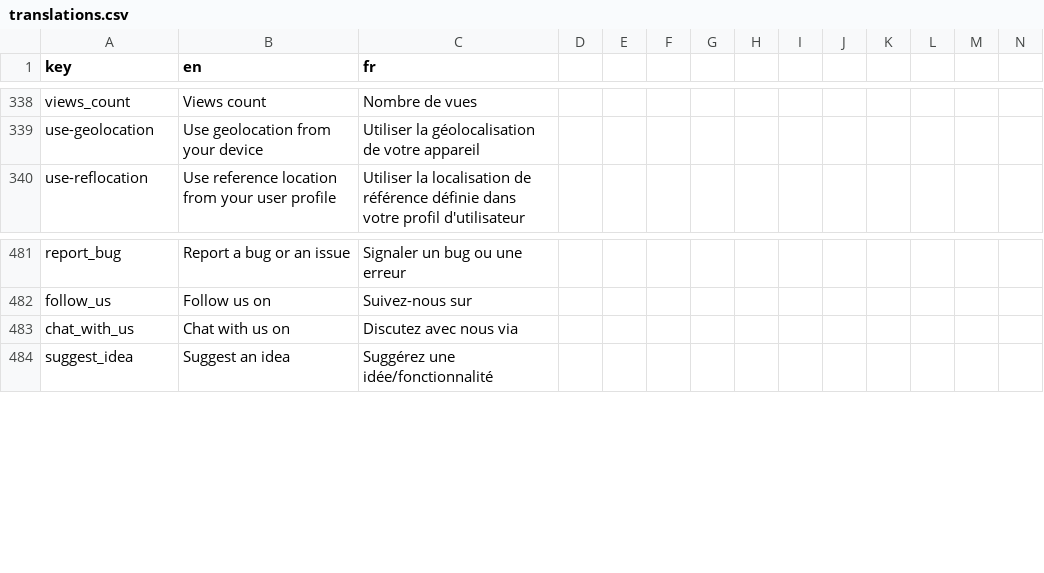
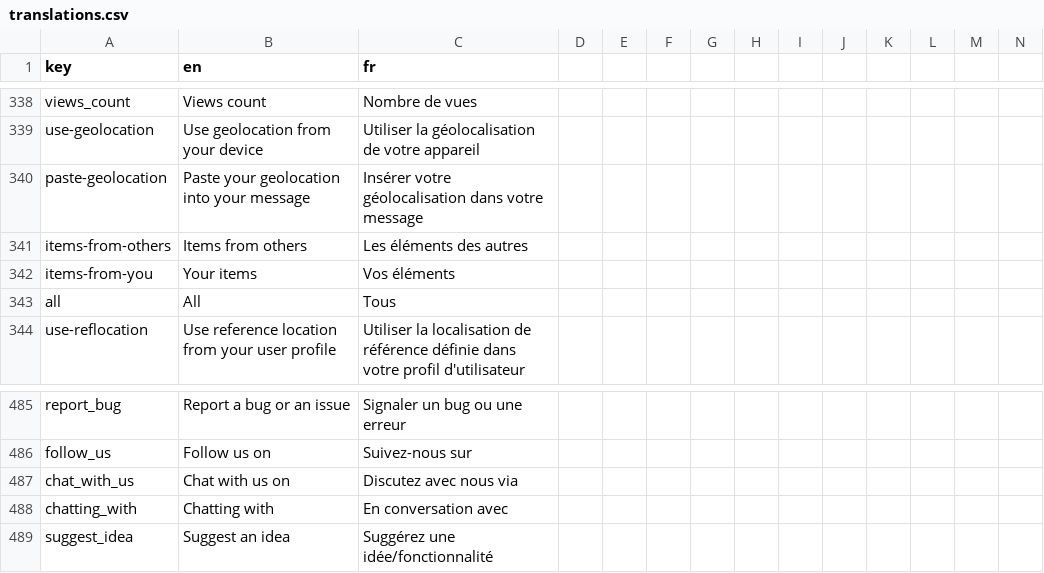
Before and after one commit to shareish/shareish, a CSV file: frontend/src/locales/translations.csv, drawn as a sheet; only a part is shown, gaps mark what is left out; rows hold the shown columns only; the diff names each change by its address in the sheet, - before the commit and + after, or states it on an @@ line.

Commit message:
in progress insert location in conversation messages

```diff
--- a/frontend/src/locales/translations.csv
+++ b/frontend/src/locales/translations.csv
+row 340: paste-geolocation | Paste your geolocation into your message | Insérer votre géolocalisation dans votre message
+row 341: items-from-others | Items from others | Les éléments des autres
+row 342: items-from-you | Your items | Vos éléments
+row 343: all | All | Tous
+row 488: chatting_with | Chatting with | En conversation avec
```
Also changed, not shown: 3 other files.
